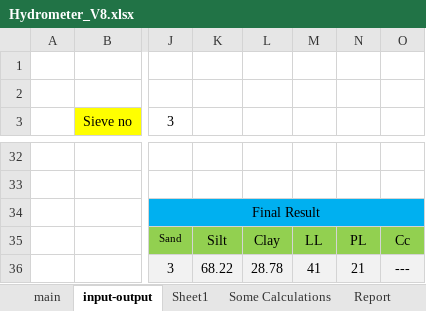
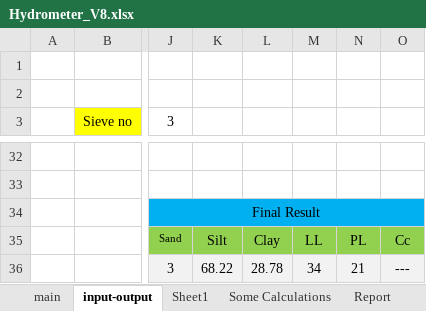
Before and after one commit to mdnasiruddin733/ann-thesis, an Excel workbook: Hydrometer_V8.xlsx, sheet input-output, drawn as a sheet; only a part is shown, gaps mark what is left out; values as stored, in another font and other column widths than the file's, no borders; the diff names each change by its address in the sheet, - before the commit and + after, or states it on an @@ line.

```diff
--- a/Hydrometer_V8.xlsx (sheet input-output)
+++ b/Hydrometer_V8.xlsx (sheet input-output)
-M36: 41
+M36: 34
```
Also changed, not shown: Hydrometer_V8.xlsm, Limits-V5.xlsx.
